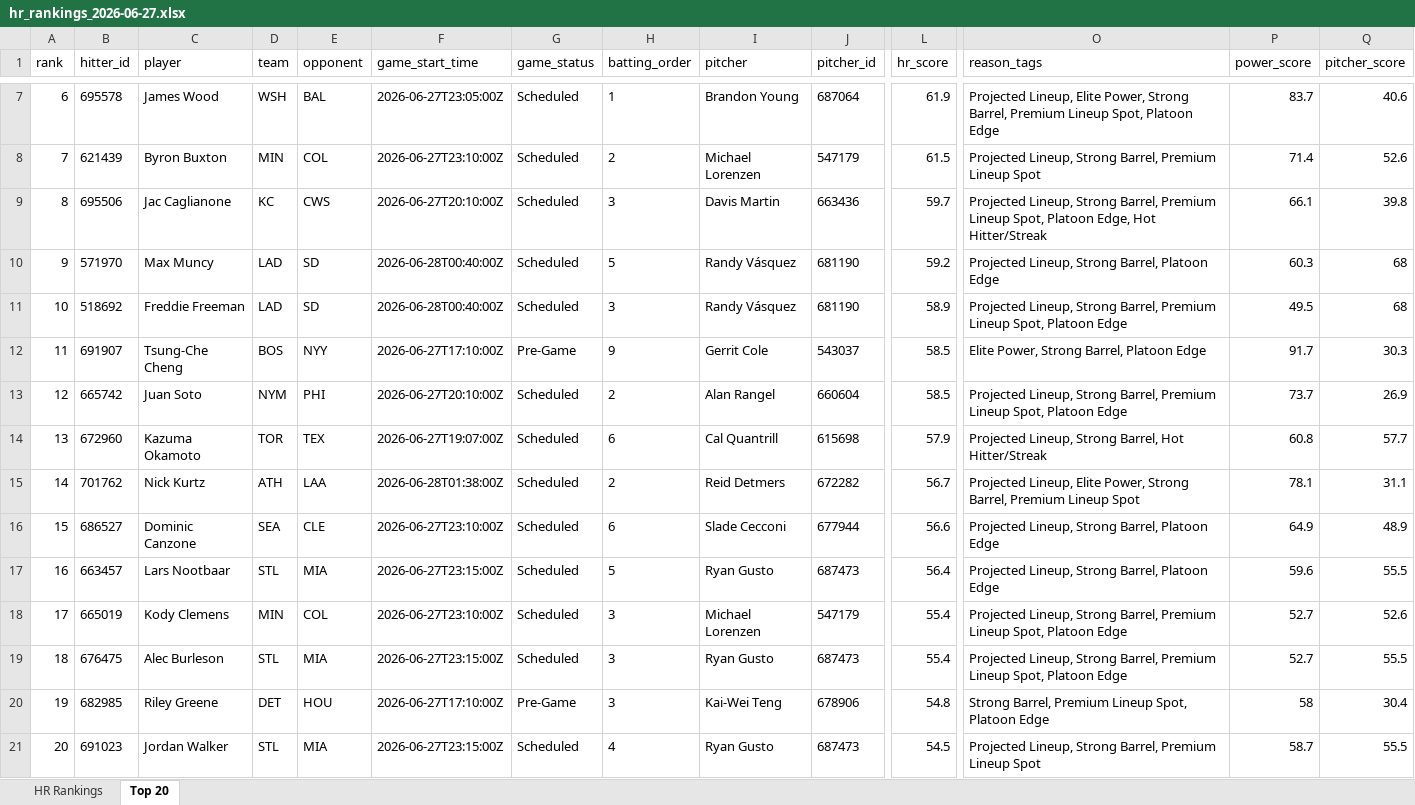
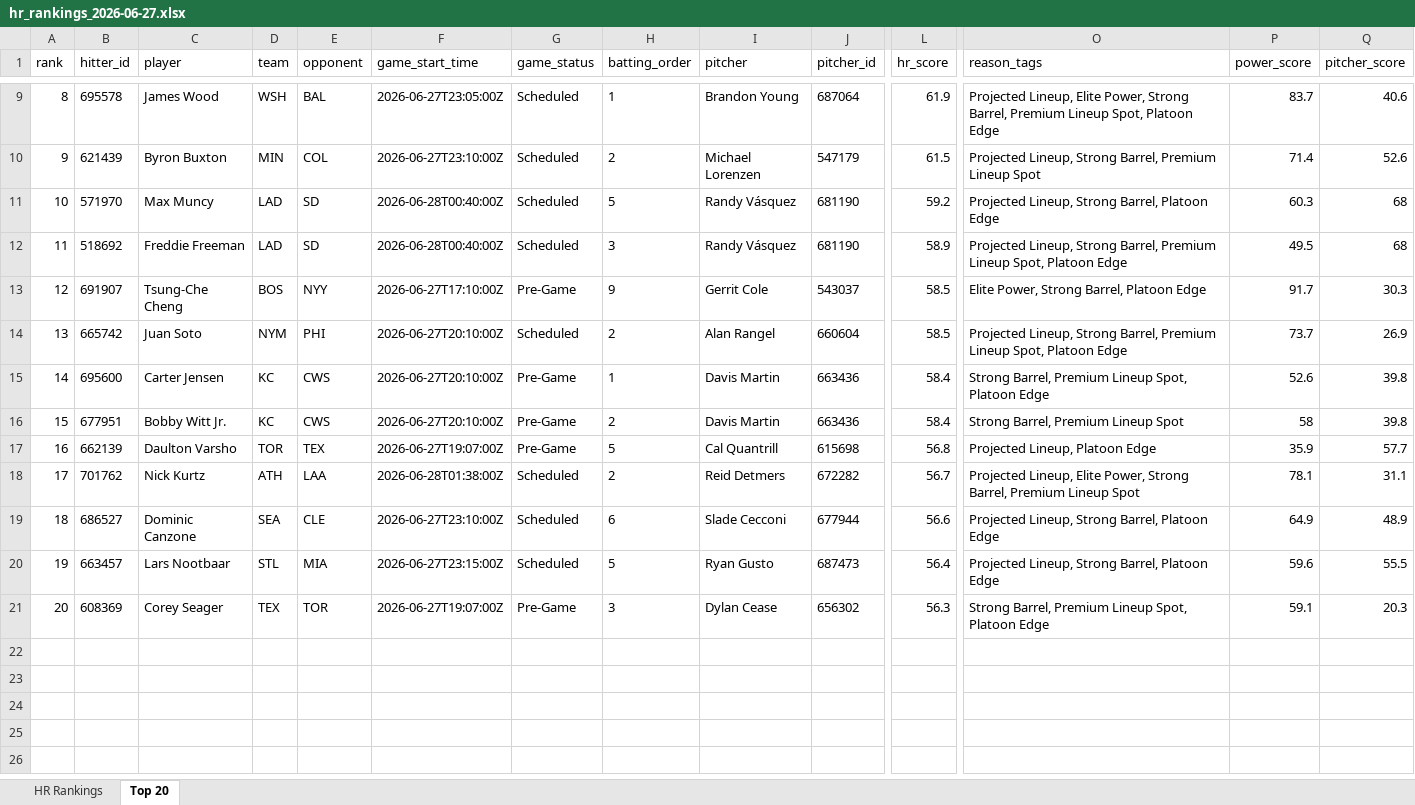
Before and after one commit to etbell28/hitter-tool, an Excel workbook: outputs/daily/hr_rankings_2026-06-27.xlsx, sheet Top 20, drawn as a sheet; only a part is shown, gaps mark what is left out; values as stored, in another font and other column widths than the file's, no borders; removed rows and columns are numbered as before the commit, all else as after; rows hold the shown columns only; the diff covers the shown part only; the diff names each change by its address in the sheet, - before the commit and + after, or states it on an @@ line.

```diff
--- a/outputs/daily/hr_rankings_2026-06-27.xlsx (sheet Top 20)
+++ b/outputs/daily/hr_rankings_2026-06-27.xlsx (sheet Top 20)
-A9 (rank): 6
+A9 (rank): 8
-A10 (rank): 7
+A10 (rank): 9
-row 9: 8 | 695506 | Jac Caglianone | KC | CWS | 2026-06-27T20:10:00Z | Scheduled | 3 | Davis Martin | 663436 | 59.7 | Projected Lineup, Strong Barrel, Premium Lineup Spot, Platoon Edge, Hot Hitter/Streak | 66.1 | 39.8
-A11 (rank): 9
+A11 (rank): 10
-A12 (rank): 10
+A12 (rank): 11
-A13 (rank): 11
+A13 (rank): 12
-A14 (rank): 12
+A14 (rank): 13
-row 14: 13 | 672960 | Kazuma Okamoto | TOR | TEX | 2026-06-27T19:07:00Z | Scheduled | 6 | Cal Quantrill | 615698 | 57.9 | Projected Lineup, Strong Barrel, Hot Hitter/Streak | 60.8 | 57.7
+row 15: 14 | 695600 | Carter Jensen | KC | CWS | 2026-06-27T20:10:00Z | Pre-Game | 1 | Davis Martin | 663436 | 58.4 | Strong Barrel, Premium Lineup Spot, Platoon Edge | 52.6 | 39.8
+row 16: 15 | 677951 | Bobby Witt Jr. | KC | CWS | 2026-06-27T20:10:00Z | Pre-Game | 2 | Davis Martin | 663436 | 58.4 | Strong Barrel, Premium Lineup Spot | 58 | 39.8
+row 17: 16 | 662139 | Daulton Varsho | TOR | TEX | 2026-06-27T19:07:00Z | Pre-Game | 5 | Cal Quantrill | 615698 | 56.8 | Projected Lineup, Platoon Edge | 35.9 | 57.7
-A18 (rank): 14
+A18 (rank): 17
-A19 (rank): 15
+A19 (rank): 18
-A20 (rank): 16
+A20 (rank): 19
-row 18: 17 | 665019 | Kody Clemens | MIN | COL | 2026-06-27T23:10:00Z | Scheduled | 3 | Michael Lorenzen | 547179 | 55.4 | Projected Lineup, Strong Barrel, Premium Lineup Spot, Platoon Edge | 52.7 | 52.6
-row 19: 18 | 676475 | Alec Burleson | STL | MIA | 2026-06-27T23:15:00Z | Scheduled | 3 | Ryan Gusto | 687473 | 55.4 | Projected Lineup, Strong Barrel, Premium Lineup Spot, Platoon Edge | 52.7 | 55.5
-row 20: 19 | 682985 | Riley Greene | DET | HOU | 2026-06-27T17:10:00Z | Pre-Game | 3 | Kai-Wei Teng | 678906 | 54.8 | Strong Barrel, Premium Lineup Spot, Platoon Edge | 58 | 30.4
-B21 (hitter_id): 691023
+B21 (hitter_id): 608369
-C21 (player): Jordan Walker
+C21 (player): Corey Seager
-D21 (team): STL
+D21 (team): TEX
-E21 (opponent): MIA
+E21 (opponent): TOR
-F21 (game_start_time): 2026-06-27T23:15:00Z
+F21 (game_start_time): 2026-06-27T19:07:00Z
-G21 (game_status): Scheduled
+G21 (game_status): Pre-Game
-H21 (batting_order): 4
+H21 (batting_order): 3
-I21 (pitcher): Ryan Gusto
+I21 (pitcher): Dylan Cease
-J21 (pitcher_id): 687473
+J21 (pitcher_id): 656302
-L21 (hr_score): 54.5
+L21 (hr_score): 56.3
-O21 (reason_tags): Projected Lineup, Strong Barrel, Premium Lineup Spot
+O21 (reason_tags): Strong Barrel, Premium Lineup Spot, Platoon Edge
-P21 (power_score): 58.7
+P21 (power_score): 59.1
-Q21 (pitcher_score): 55.5
+Q21 (pitcher_score): 20.3
```
Also changed, not shown: 2 added rows and 122 edited cells elsewhere in this sheet, sheet HR Rankings, outputs/daily/hr_rankings_2026-06-27_full.xlsx, 10 other files.
